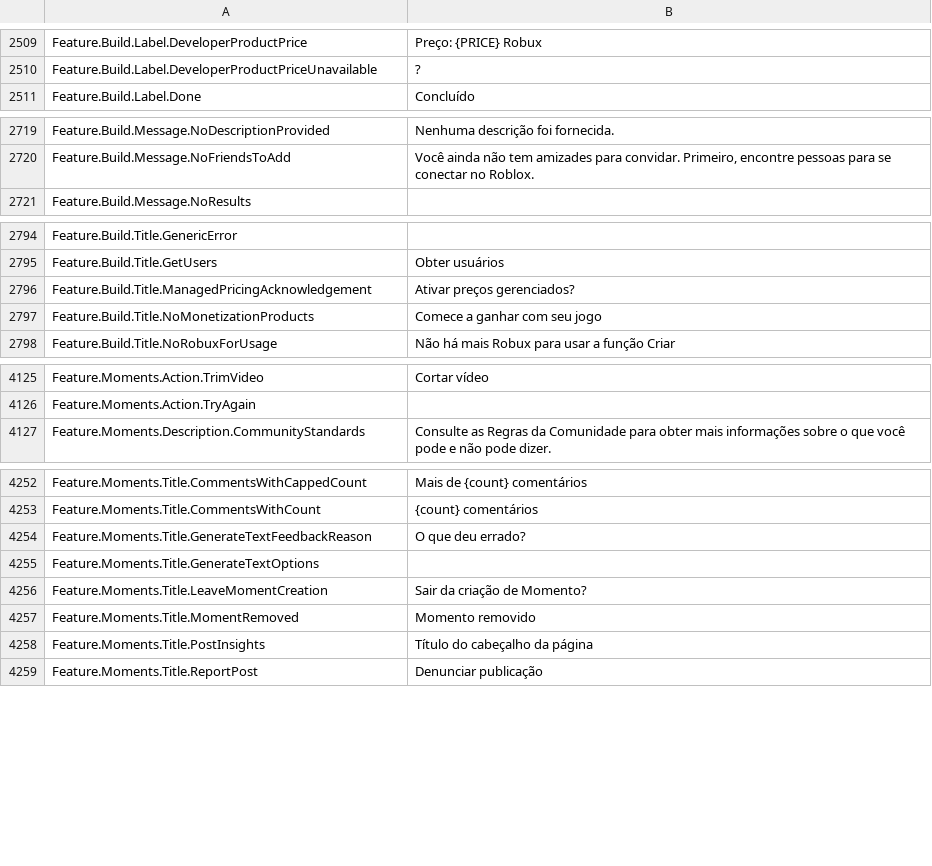
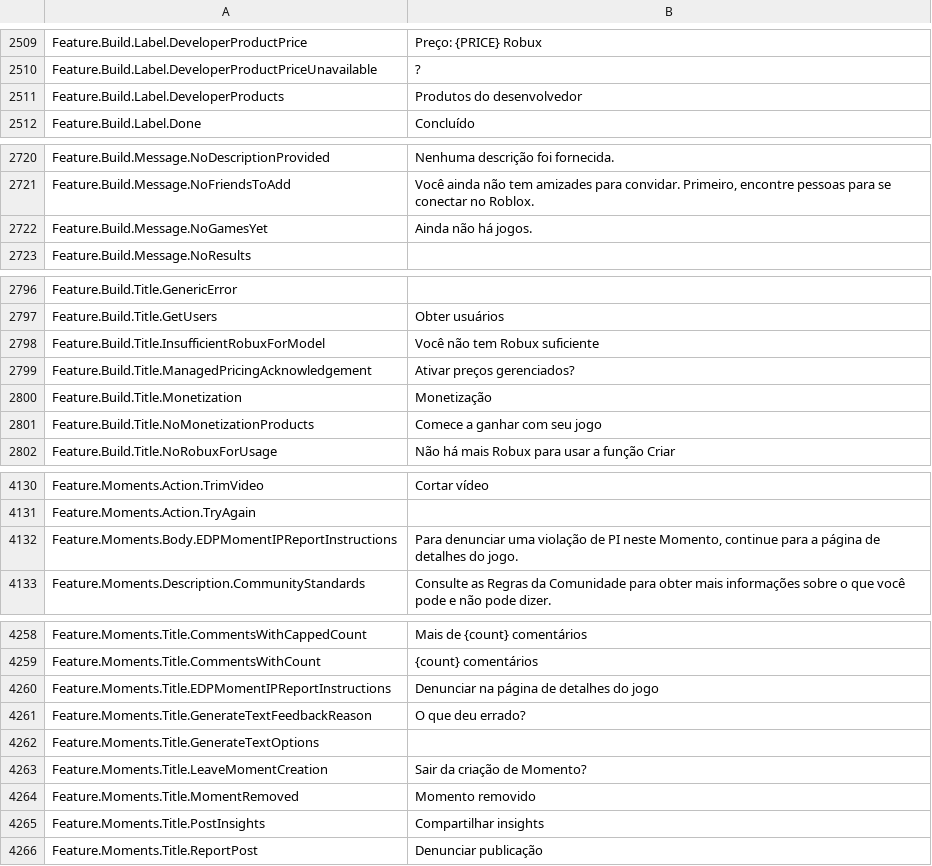
Before and after one commit to EliCauvert/Roblox-Datamining, a CSV file: UniversalApp/Locales/Common/pt-br.csv, drawn as a sheet; only a part is shown, gaps mark what is left out; the diff covers the shown part only.

```diff
--- a/UniversalApp/Locales/Common/pt-br.csv
+++ b/UniversalApp/Locales/Common/pt-br.csv
@@ -2544,2 +2544,3 @@ Feature.Build.Label.DeveloperProductPrice,Preço: {PRICE} Robux
 Feature.Build.Label.DeveloperProductPriceUnavailable,?
+Feature.Build.Label.DeveloperProducts,Produtos do desenvolvedor
 Feature.Build.Label.Done,Concluído
@@ -2754,2 +2755,3 @@ Feature.Build.Message.NoDescriptionProvided,Nenhuma descrição foi fornecida.
 Feature.Build.Message.NoFriendsToAdd,"Você ainda não tem amizades para convidar. Primeiro, encontre pessoas para se conectar no Roblox."
+Feature.Build.Message.NoGamesYet,Ainda não há jogos.
 Feature.Build.Message.NoResults,
@@ -2829,3 +2831,5 @@ Feature.Build.Title.GenericError,
 Feature.Build.Title.GetUsers,Obter usuários
+Feature.Build.Title.InsufficientRobuxForModel,Você não tem Robux suficiente
 Feature.Build.Title.ManagedPricingAcknowledgement,Ativar preços gerenciados?
+Feature.Build.Title.Monetization,Monetização
 Feature.Build.Title.NoMonetizationProducts,Comece a ganhar com seu jogo
@@ -4183,2 +4188,3 @@ Feature.Moments.Action.TrimVideo,Cortar vídeo
 Feature.Moments.Action.TryAgain,
+Feature.Moments.Body.EDPMomentIPReportInstructions,"Para denunciar uma violação de PI neste Momento, continue para a página de detalhes do jogo."
 Feature.Moments.Description.CommunityStandards,Consulte as Regras da Comunidade para obter mais informações sobre o que você pode e não pode dizer.
@@ -4310,2 +4316,3 @@ Feature.Moments.Title.CommentsWithCappedCount,Mais de {count} comentários
 Feature.Moments.Title.CommentsWithCount,{count} comentários
+Feature.Moments.Title.EDPMomentIPReportInstructions,Denunciar na página de detalhes do jogo
 Feature.Moments.Title.GenerateTextFeedbackReason,O que deu errado?
@@ -4314,3 +4321,3 @@ Feature.Moments.Title.LeaveMomentCreation,Sair da criação de Momento?
 Feature.Moments.Title.MomentRemoved,Momento removido
-Feature.Moments.Title.PostInsights,Título do cabeçalho da página
+Feature.Moments.Title.PostInsights,Compartilhar insights
 Feature.Moments.Title.ReportPost,Denunciar publicação
```
Also changed, not shown: 1 added row elsewhere in this file, UniversalApp/Locales/Common/ar-001.csv, UniversalApp/Locales/Common/es-es.csv, 18 other files.
